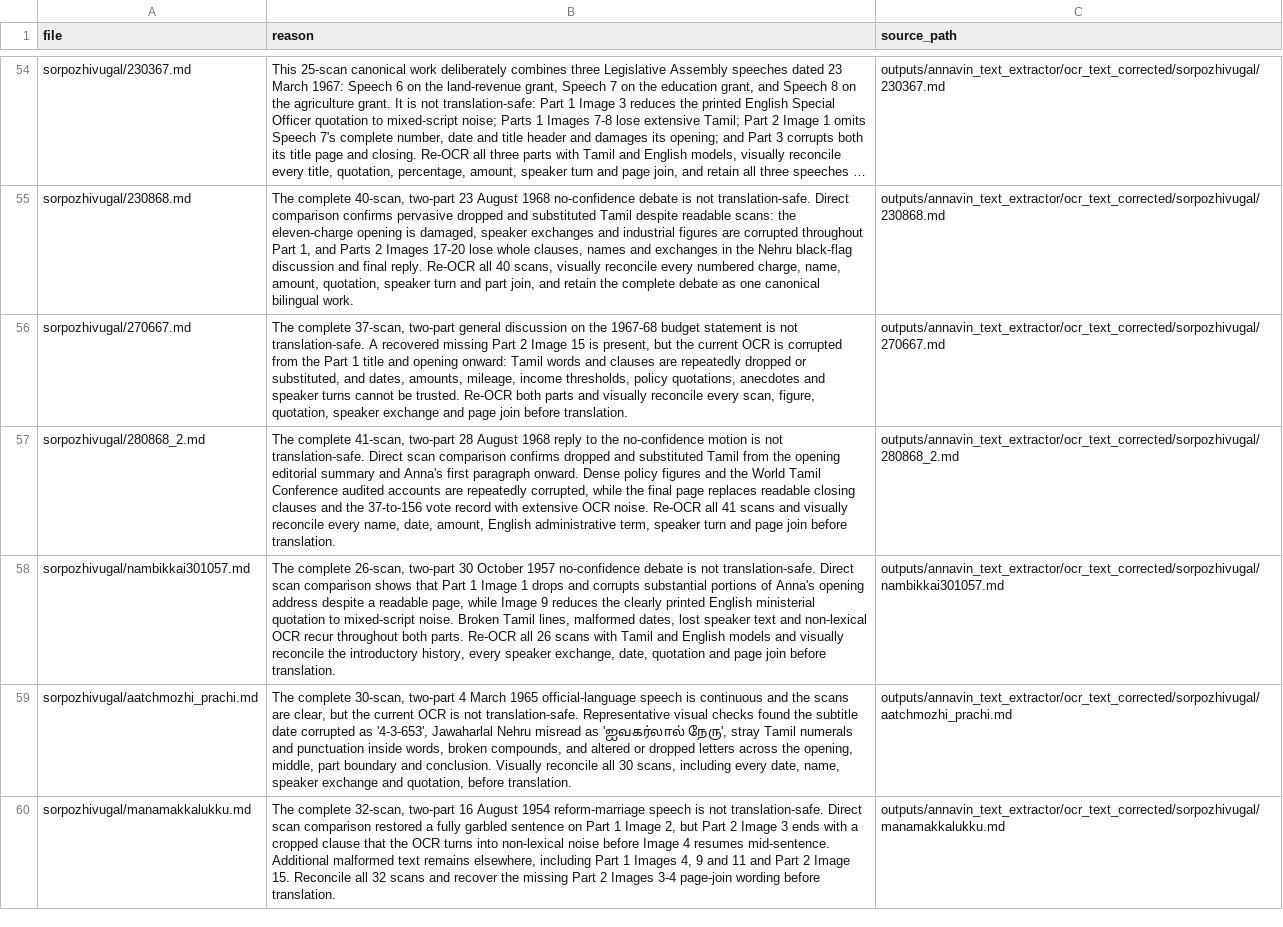
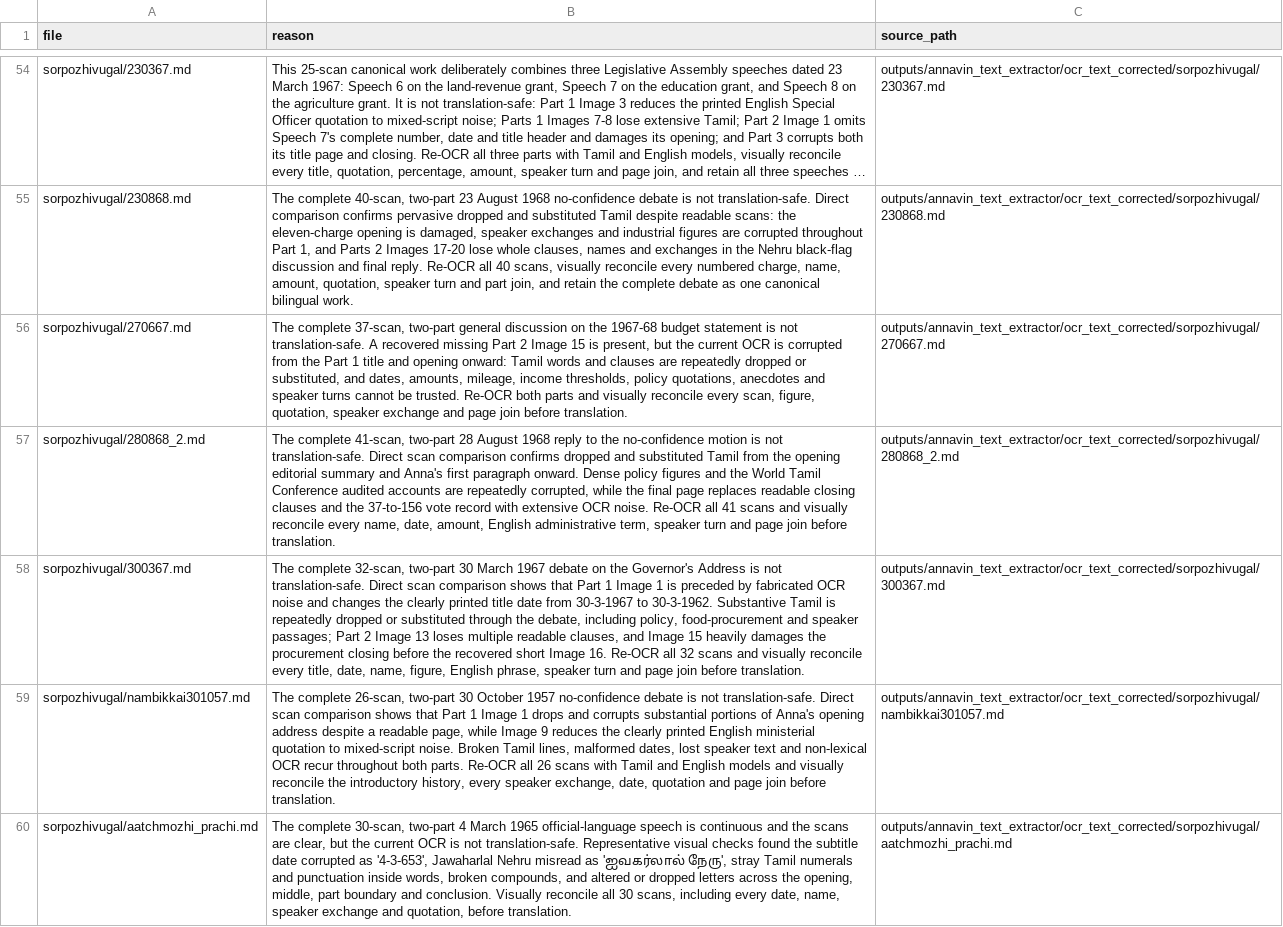
Before and after one commit to pugazg/anna-corpus, a CSV file: outputs/annavin_text_extractor/translated_contents/_translation_state/needs_source_recovery.csv, drawn as a sheet; only a part is shown, gaps mark what is left out; the shorter side is filled out with more unchanged rows; long unchanged cells end in …; the diff names each change by its address in the sheet, - before the commit and + after, or states it on an @@ line.

Commit message:
screen 300367 for OCR recovery

```diff
--- a/outputs/annavin_text_extractor/translated_contents/_translation_state/needs_source_recovery.csv
+++ b/outputs/annavin_text_extractor/translated_contents/_translation_state/needs_source_recovery.csv
+row 58: sorpozhivugal/300367.md | The complete 32-scan, two-part 30 March 1967 debate on the Governor's Address is not translation-safe. Direct scan comparison shows that Part 1 Image 1 is preceded by fabricated OCR noise and changes the clearly printed title date from 30-3-1967 to 30-3-1962. Substantive Tamil is repeatedly dropped or substituted through the debate, including policy, food-procurement and speaker passages; Part 2 Image 13 loses multiple readable clauses, and Image 15 heavily damages the procurement closing before the recovered short Image 16. Re-OCR all 32 scans and visually reconcile every title, date, name, figure, English phrase, speaker turn and page join before translation. | outputs/annavin_text_extractor/ocr_text_corrected/sorpozhivugal/300367.md
```
Also changed, not shown: outputs/annavin_text_extractor/translated_contents/_translation_state/ocr_concerns.csv, 5 other files.
